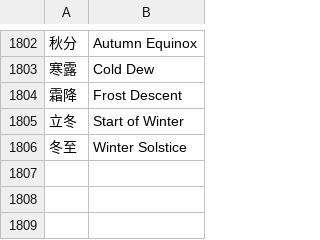
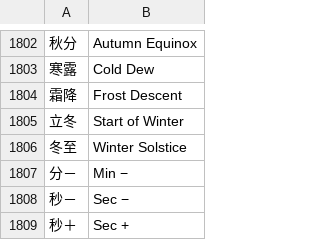
Before and after one commit to Gidean-zcx/ink, a TSV file: assets/i18n/en.tsv, drawn as a sheet; only a part is shown, gaps mark what is left out; the diff names each change by its address in the sheet, - before the commit and + after, or states it on an @@ line.

```diff
--- a/assets/i18n/en.tsv
+++ b/assets/i18n/en.tsv
+row 1807: 分－ | Min −
+row 1808: 秒－ | Sec −
+row 1809: 秒＋ | Sec +
```
Also changed, not shown: 13 other files.
